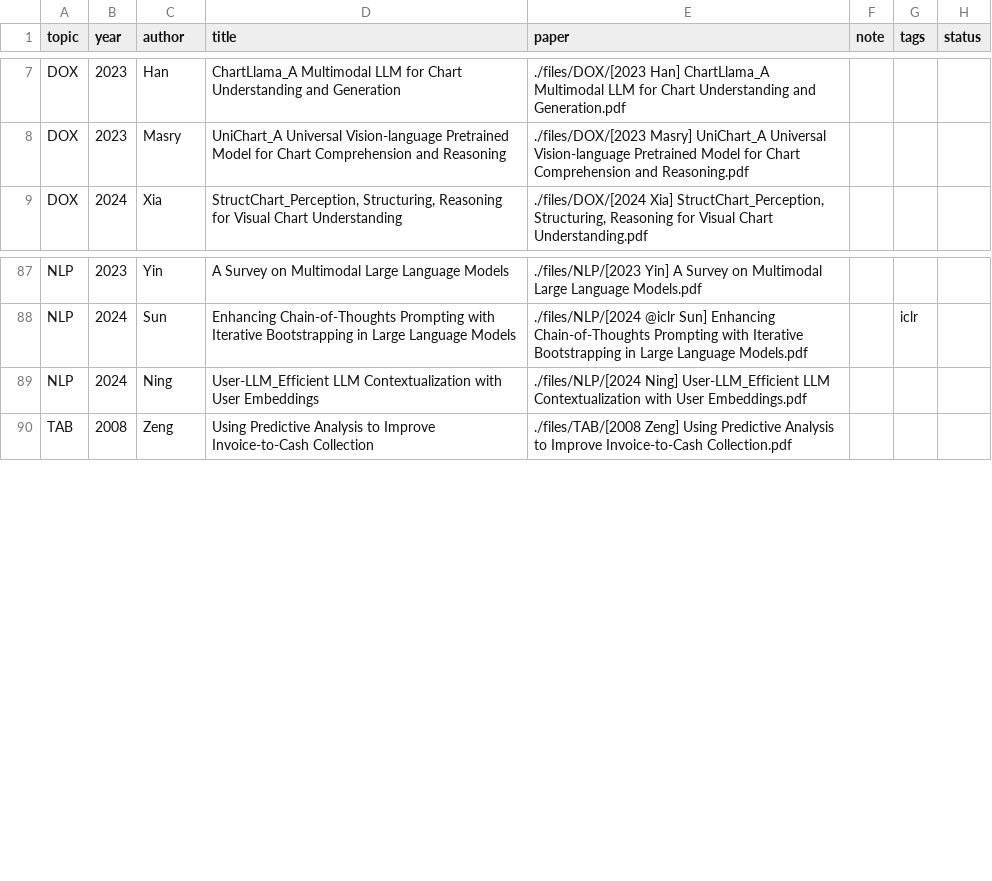
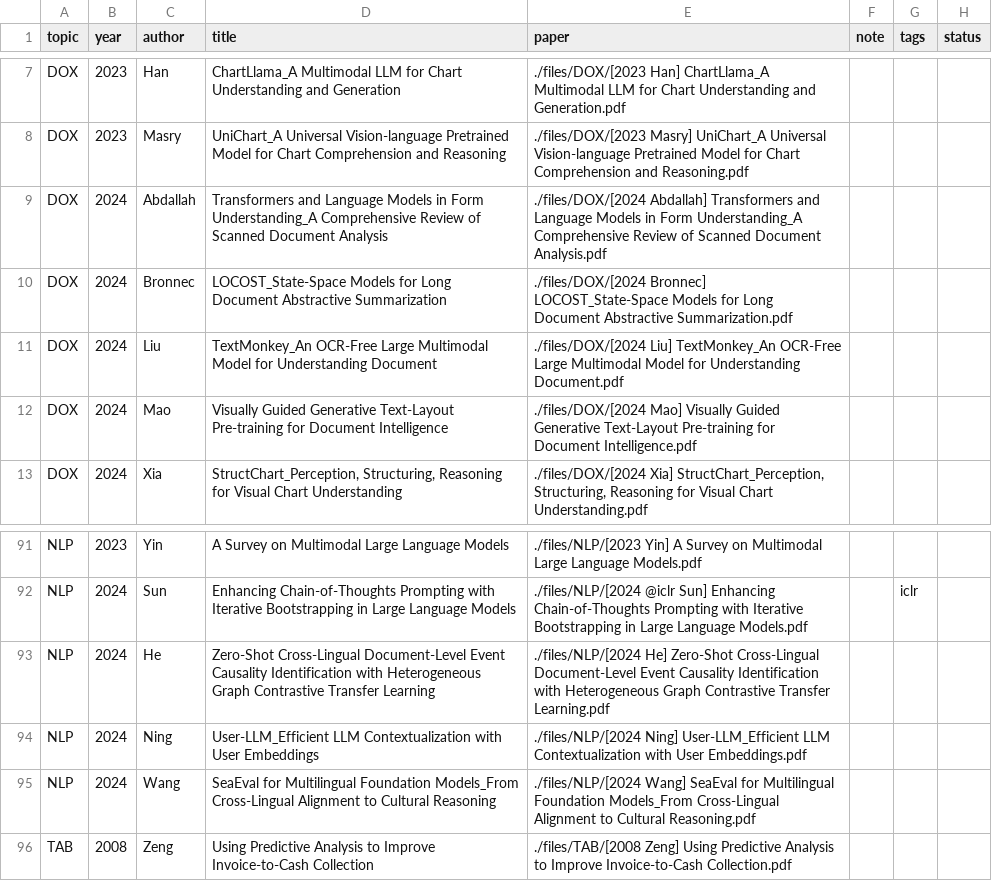
Before and after one commit to Gwanbou/Papers, a CSV file: automation/database.csv, drawn as a sheet; only a part is shown, gaps mark what is left out; the diff names each change by its address in the sheet, - before the commit and + after, or states it on an @@ line.

Commit message:
Add new papers

```diff
--- a/automation/database.csv
+++ b/automation/database.csv
+row 9: DOX | 2024 | Abdallah | Transformers and Language Models in Form Understanding_A Comprehensive Review of Scanned Document Analysis | ./files/DOX/[2024 Abdallah] Transformers and Language Models in Form Understanding_A Comprehensive Review of Scanned Document Analysis.pdf
+row 10: DOX | 2024 | Bronnec | LOCOST_State-Space Models for Long Document Abstractive Summarization | ./files/DOX/[2024 Bronnec] LOCOST_State-Space Models for Long Document Abstractive Summarization.pdf
+row 11: DOX | 2024 | Liu | TextMonkey_An OCR-Free Large Multimodal Model for Understanding Document | ./files/DOX/[2024 Liu] TextMonkey_An OCR-Free Large Multimodal Model for Understanding Document.pdf
+row 12: DOX | 2024 | Mao | Visually Guided Generative Text-Layout Pre-training for Document Intelligence | ./files/DOX/[2024 Mao] Visually Guided Generative Text-Layout Pre-training for Document Intelligence.pdf
+row 93: NLP | 2024 | He | Zero-Shot Cross-Lingual Document-Level Event Causality Identification with Heterogeneous Graph Contrastive Transfer Learning | ./files/NLP/[2024 He] Zero-Shot Cross-Lingual Document-Level Event Causality Identification with Heterogeneous Graph Contrastive Transfer Learning.pdf
+row 95: NLP | 2024 | Wang | SeaEval for Multilingual Foundation Models_From Cross-Lingual Alignment to Cultural Reasoning | ./files/NLP/[2024 Wang] SeaEval for Multilingual Foundation Models_From Cross-Lingual Alignment to Cultural Reasoning.pdf
```
Also changed, not shown: 11 other files.
